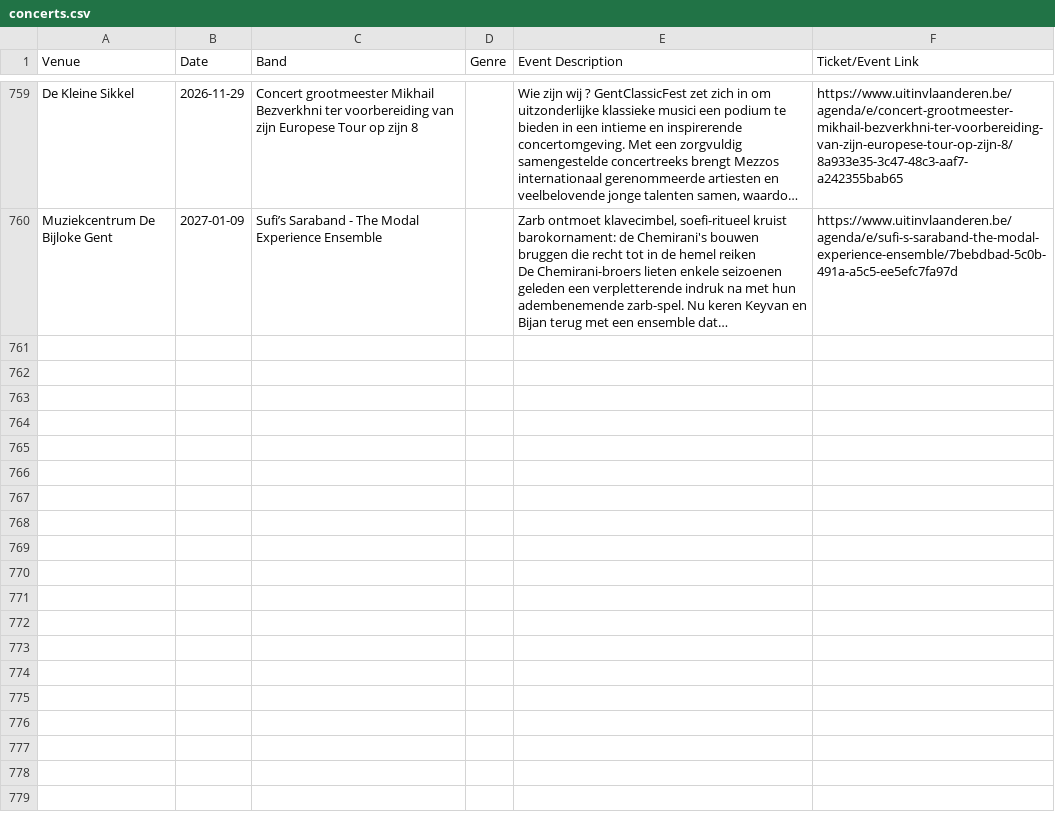
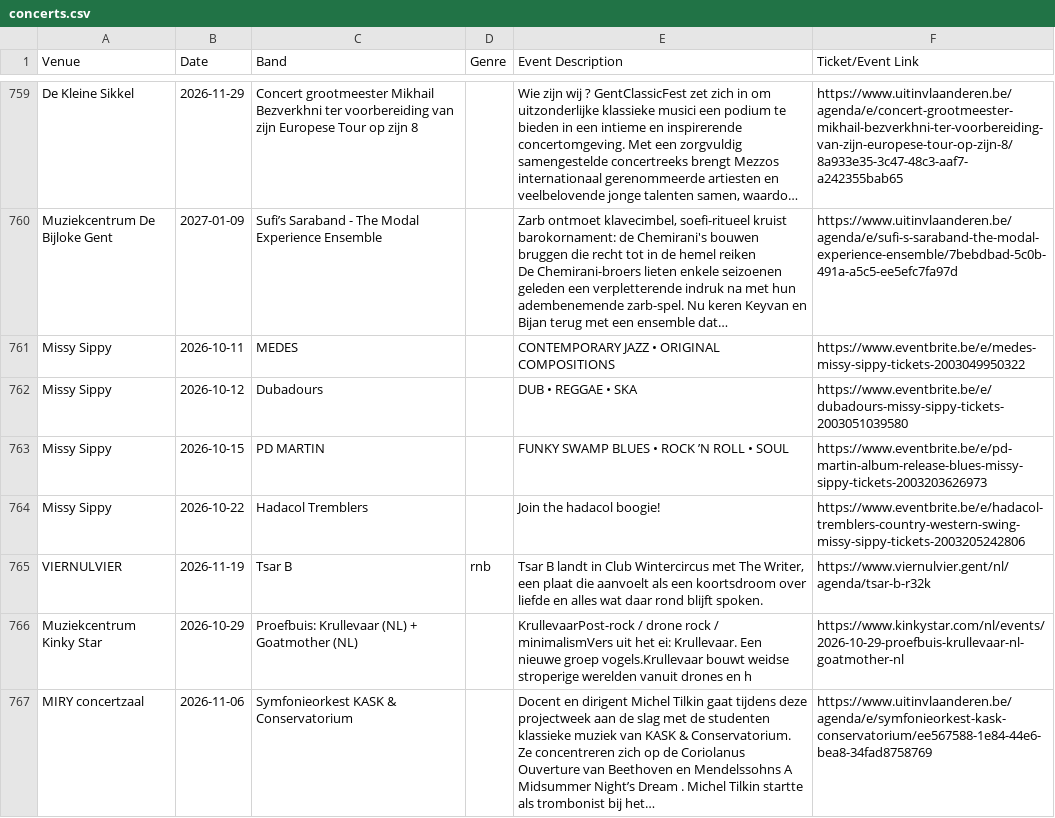
Before and after one commit to gillesgerlo/gent-concerts-playlist, a CSV file: data/gent/concerts.csv, drawn as a sheet; only a part is shown, gaps mark what is left out; long unchanged cells end in …; the diff covers the shown part only; the diff names each change by its address in the sheet, - before the commit and + after, or states it on an @@ line.

```diff
--- a/data/gent/concerts.csv
+++ b/data/gent/concerts.csv
+row 761: Missy Sippy | 2026-10-11 | MEDES |  | CONTEMPORARY JAZZ • ORIGINAL COMPOSITIONS | https://www.eventbrite.be/e/medes-missy-sippy-tickets-2003049950322
+row 762: Missy Sippy | 2026-10-12 | Dubadours |  | DUB • REGGAE • SKA | https://www.eventbrite.be/e/dubadours-missy-sippy-tickets-2003051039580
+row 763: Missy Sippy | 2026-10-15 | PD MARTIN |  | FUNKY SWAMP BLUES • ROCK ’N ROLL • SOUL | https://www.eventbrite.be/e/pd-martin-album-release-blues-missy-sippy-tickets-2003203626973
+row 764: Missy Sippy | 2026-10-22 | Hadacol Tremblers |  | Join the hadacol boogie! | https://www.eventbrite.be/e/hadacol-tremblers-country-western-swing-missy-sippy-tickets-2003205242806
+row 765: VIERNULVIER | 2026-11-19 | Tsar B | rnb | Tsar B landt in Club Wintercircus met The Writer, een plaat die aanvoelt als een koortsdroom over liefde en alles wat daar rond blijft spoken. | https://www.viernulvier.gent/nl/agenda/tsar-b-r32k
+row 766: Muziekcentrum Kinky Star | 2026-10-29 | Proefbuis: Krullevaar (NL) + Goatmother (NL) |  | KrullevaarPost-rock / drone rock / minimalismVers uit het ei: Krullevaar. Een nieuwe groep vogels.Krullevaar bouwt weidse stroperige werelden vanuit drones en h | https://www.kinkystar.com/nl/events/2026-10-29-proefbuis-krullevaar-nl-goatmother-nl
+row 767: MIRY concertzaal | 2026-11-06 | Symfonieorkest KASK & Conservatorium |  | Docent en dirigent Michel Tilkin gaat tijdens deze projectweek aan de slag met de studenten klassieke muziek van KASK & Conservatorium. Ze concentreren zich op de Coriolanus Ouverture van Beethoven en Mendelssohns A Midsummer Night’s Dream . Michel Tilkin startte als trombonist bij het… | https://www.uitinvlaanderen.be/agenda/e/symfonieorkest-kask-conservatorium/ee567588-1e84-44e6-bea8-34fad8758769
```
Also changed, not shown: 6 added rows elsewhere in this file, data/brugge/concerts.csv, 4 other files.
